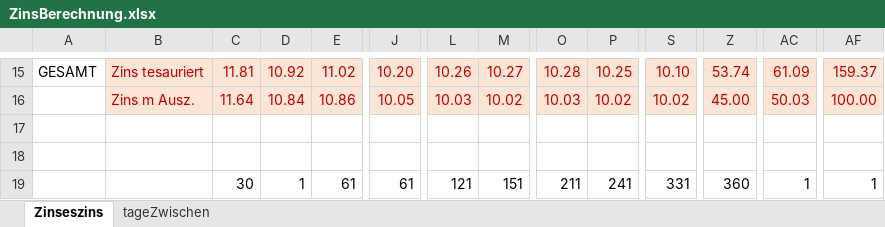
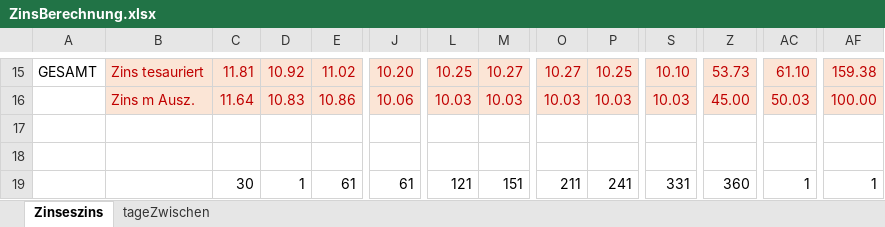
Before and after one commit to Schachigel/DKV2, an Excel workbook: DOCS/ZinsBerechnung.xlsx, sheet Zinseszins, drawn as a sheet; only a part is shown, gaps mark what is left out; values as stored, in another font and other column widths than the file's, no borders; the diff covers the shown part only; the diff names each change by its address in the sheet, - before the commit and + after, or states it on an @@ line.

```diff
--- a/DOCS/ZinsBerechnung.xlsx (sheet Zinseszins)
+++ b/DOCS/ZinsBerechnung.xlsx (sheet Zinseszins)
-L15: 10.26
+L15: 10.25
-O15: 10.28
+O15: 10.27
-Z15: 53.74
+Z15: 53.73
-AC15: 61.09
+AC15: 61.10
-AF15: 159.37
+AF15: 159.38
-D16: 10.84
+D16: 10.83
-J16: 10.05
+J16: 10.06
-M16: 10.02
+M16: 10.03
-P16: 10.02
+P16: 10.03
-S16: 10.02
+S16: 10.03
```
Also changed, not shown: 31 edited cells elsewhere in this sheet, formulas that keep their value, 11 other files.
